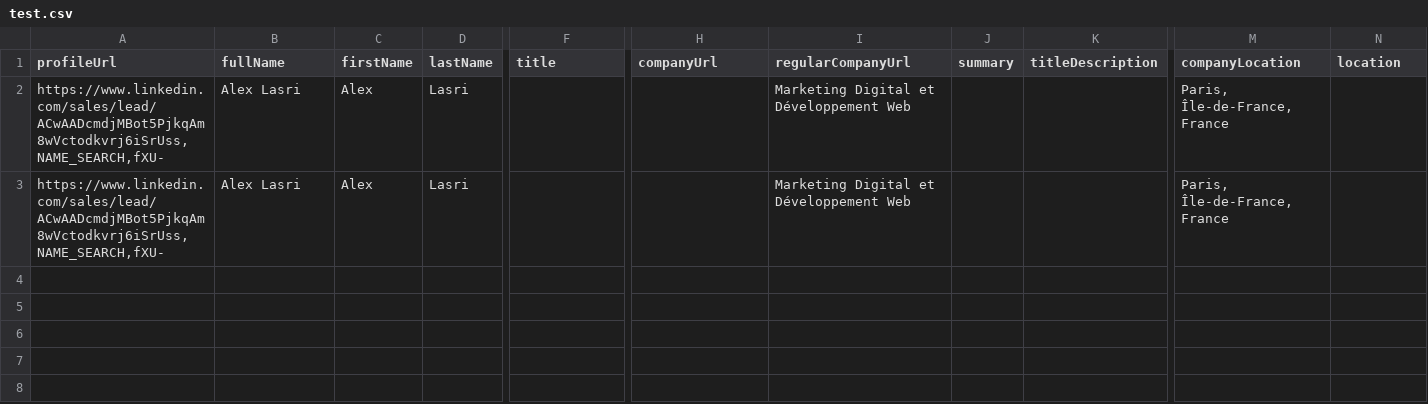
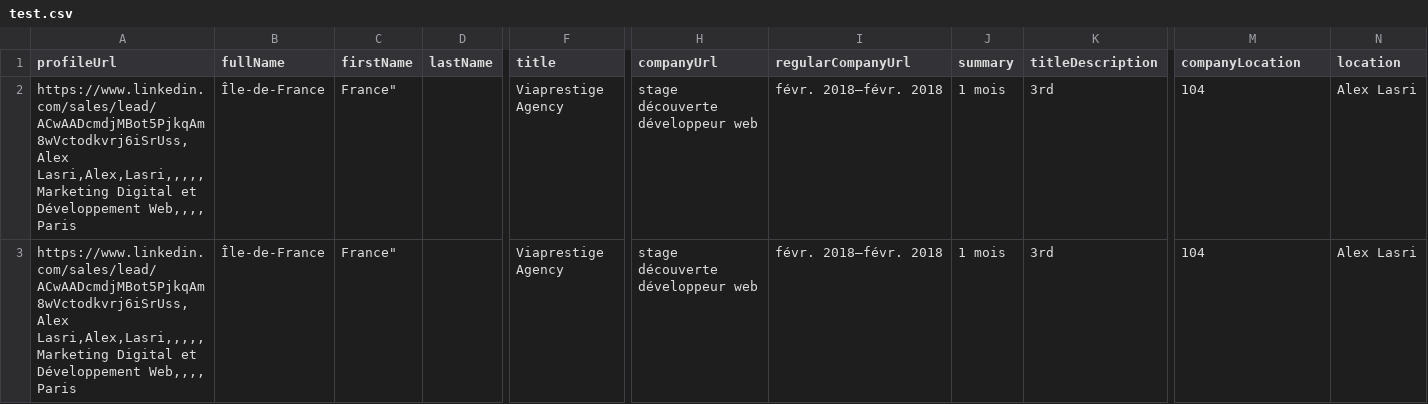
Before and after one commit to Amazigh-212/n8n, a CSV file: test.csv, drawn as a sheet; only a part is shown, gaps mark what is left out; removed rows and columns are numbered as before the commit, all else as after; rows hold the shown columns only; the diff names each change by its address in the sheet, - before the commit and + after, or states it on an @@ line.

```diff
--- a/test.csv
+++ b/test.csv
-row 2: https://www.linkedin.com/sales/lead/ACwAADcmdjMBot5PjkqAm8wVctodkvrj6iSrUss,NAME_SEARCH,fXU- | Alex Lasri | Alex | Lasri |  |  | Marketing Digital et Développement Web |  |  | Paris, Île-de-France, France
-row 3: https://www.linkedin.com/sales/lead/ACwAADcmdjMBot5PjkqAm8wVctodkvrj6iSrUss,NAME_SEARCH,fXU- | Alex Lasri | Alex | Lasri |  |  | Marketing Digital et Développement Web |  |  | Paris, Île-de-France, France
+row 2: https://www.linkedin.com/sales/lead/ACwAADcmdjMBot5PjkqAm8wVctodkvrj6iSrUss,Alex Lasri,Alex,Lasri,,,,,Marketing Digital et Développement Web,,,, Paris | Île-de-France | France" |  | Viaprestige Agency | stage découverte développeur web | févr. 2018–févr. 2018 | 1 mois | 3rd | 104 | Alex Lasri
+row 3: https://www.linkedin.com/sales/lead/ACwAADcmdjMBot5PjkqAm8wVctodkvrj6iSrUss,Alex Lasri,Alex,Lasri,,,,,Marketing Digital et Développement Web,,,, Paris | Île-de-France | France" |  | Viaprestige Agency | stage découverte développeur web | févr. 2018–févr. 2018 | 1 mois | 3rd | 104 | Alex Lasri
```
